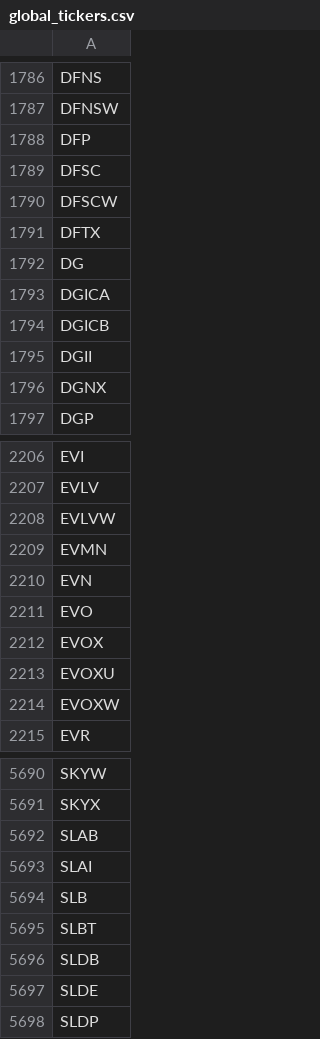
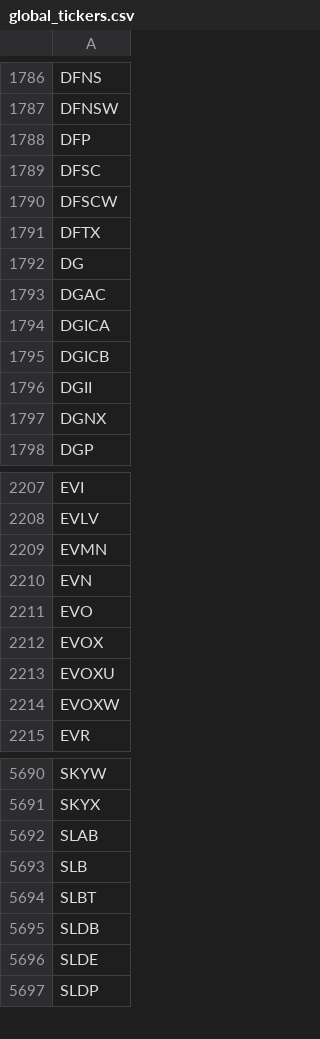
Before and after one commit to gitdhirajsv/Azalyst-Stock-Intelligence, a CSV file: global_tickers.csv, drawn as a sheet; only a part is shown, gaps mark what is left out; removed rows and columns are numbered as before the commit, all else as after; the diff names each change by its address in the sheet, - before the commit and + after, or states it on an @@ line.

```diff
--- a/global_tickers.csv
+++ b/global_tickers.csv
+row 1793: DGAC
-row 2208: EVLVW
-row 5693: SLAI
```
Also changed, not shown: 1 other file.
